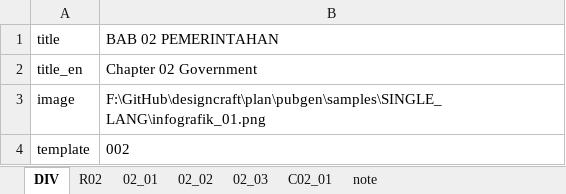
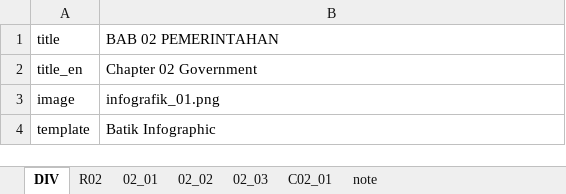
Before and after one commit to diorz38/designcraft, an Excel workbook: plan/pubgen/samples/DUAL_LANG/BAB_02_2025.xlsx, sheet DIV, drawn as a sheet; values as stored, in another font and other column widths than the file's, no borders; the diff names each change by its address in the sheet, - before the commit and + after, or states it on an @@ line.

Commit message:
update sample files

```diff
--- a/plan/pubgen/samples/DUAL_LANG/BAB_02_2025.xlsx (sheet DIV)
+++ b/plan/pubgen/samples/DUAL_LANG/BAB_02_2025.xlsx (sheet DIV)
-B3: F:\GitHub\designcraft\plan\pubgen\samples\SINGLE_LANG\infografik_01.png
+B3: infografik_01.png
-B4: 002
+B4: Batik Infographic
```
Also changed, not shown: sheet R02, sheet C02_01, plan/pubgen/samples/DUAL_LANG/BAB_01_2025.xlsx, 1 other file.
